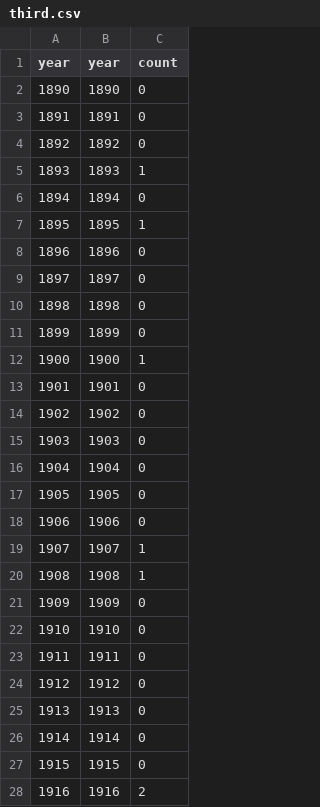
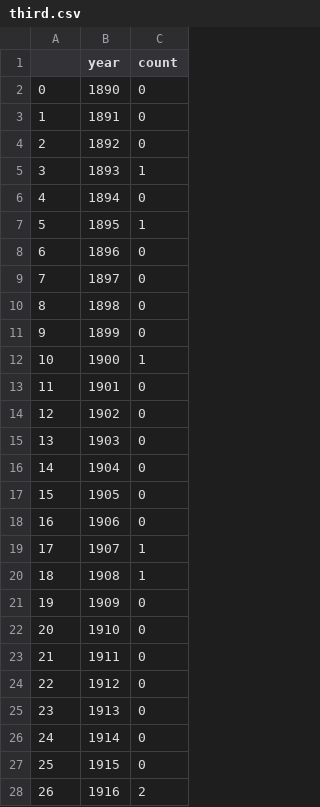
Before and after one commit to Oysiyl/Sinoptik, a CSV file: third.csv, drawn as a sheet; only a part is shown; the diff covers the shown part only.

```diff
--- a/third.csv
+++ b/third.csv
@@ -1,28 +1,28 @@
-year,year,count
-1890,1890,0
-1891,1891,0
-1892,1892,0
-1893,1893,1
-1894,1894,0
-1895,1895,1
-1896,1896,0
-1897,1897,0
-1898,1898,0
-1899,1899,0
-1900,1900,1
-1901,1901,0
-1902,1902,0
-1903,1903,0
-1904,1904,0
-1905,1905,0
-1906,1906,0
-1907,1907,1
-1908,1908,1
-1909,1909,0
-1910,1910,0
-1911,1911,0
-1912,1912,0
-1913,1913,0
-1914,1914,0
-1915,1915,0
-1916,1916,2
+,year,count
+0,1890,0
+1,1891,0
+2,1892,0
+3,1893,1
+4,1894,0
+5,1895,1
+6,1896,0
+7,1897,0
+8,1898,0
+9,1899,0
+10,1900,1
+11,1901,0
+12,1902,0
+13,1903,0
+14,1904,0
+15,1905,0
+16,1906,0
+17,1907,1
+18,1908,1
+19,1909,0
+20,1910,0
+21,1911,0
+22,1912,0
+23,1913,0
+24,1914,0
+25,1915,0
+26,1916,2
```
Also changed, not shown: 93 edited cells elsewhere in this file, 1 other file.
